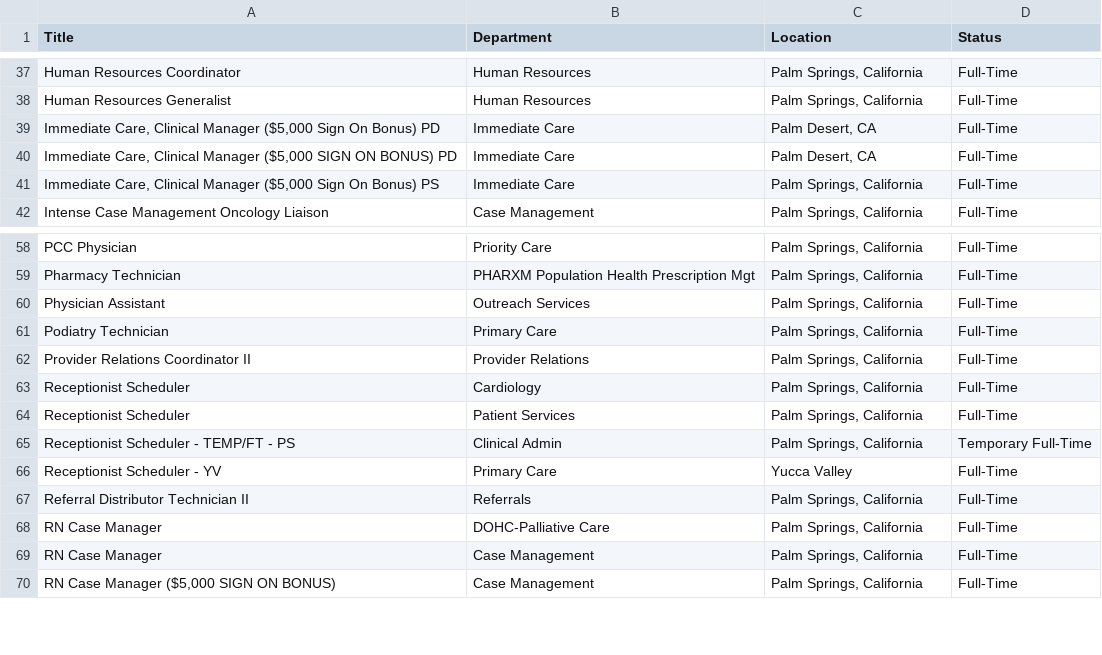
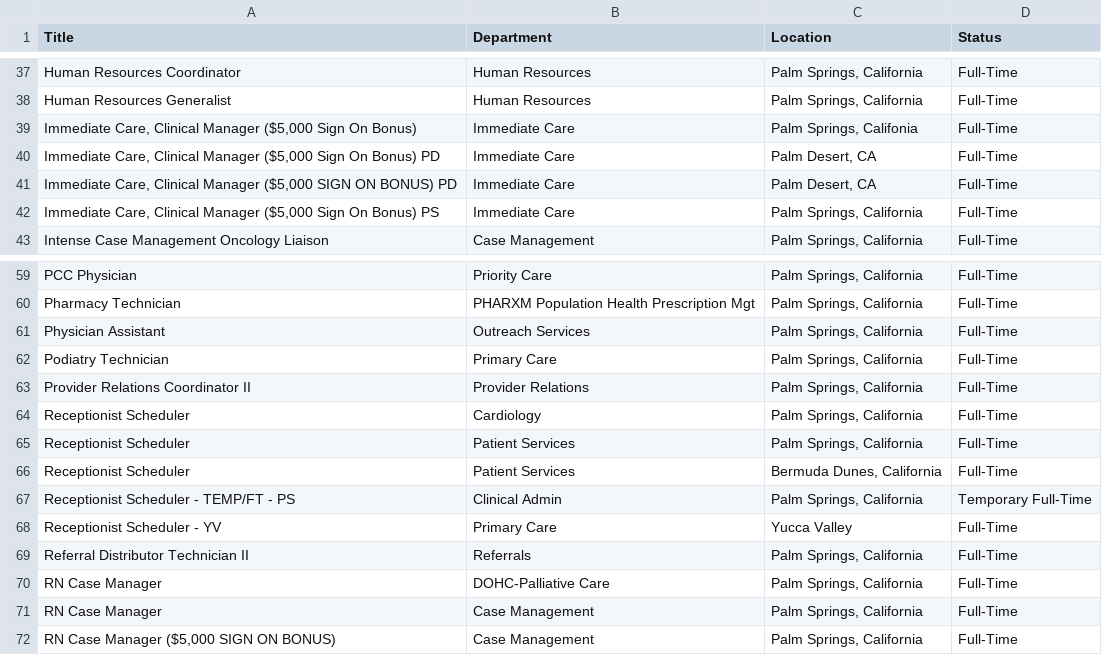
Before and after one commit to ryancheley/dohc_jobs, a CSV file: jobs.csv, drawn as a sheet; only a part is shown, gaps mark what is left out.

```diff
--- a/jobs.csv
+++ b/jobs.csv
@@ -38,2 +38,3 @@ Human Resources Coordinator,Human Resources,"Palm Springs, California",Full-Time
 Human Resources Generalist,Human Resources,"Palm Springs, California",Full-Time
+"Immediate Care, Clinical Manager ($5,000 Sign On Bonus)",Immediate Care,"Palm Springs, Califonia",Full-Time
 "Immediate Care, Clinical Manager ($5,000 Sign On Bonus) PD",Immediate Care,"Palm Desert, CA",Full-Time
@@ -64,2 +65,3 @@ Receptionist Scheduler,Cardiology,"Palm Springs, California",Full-Time
 Receptionist Scheduler,Patient Services,"Palm Springs, California",Full-Time
+Receptionist Scheduler,Patient Services,"Bermuda Dunes, California",Full-Time
 Receptionist Scheduler - TEMP/FT - PS,Clinical Admin,"Palm Springs, California",Temporary Full-Time
```
